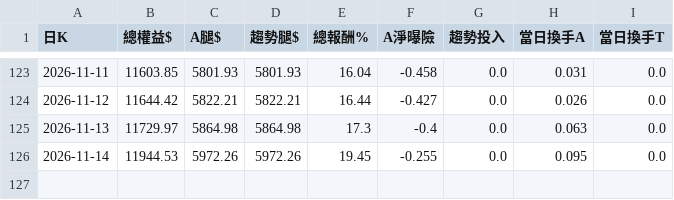
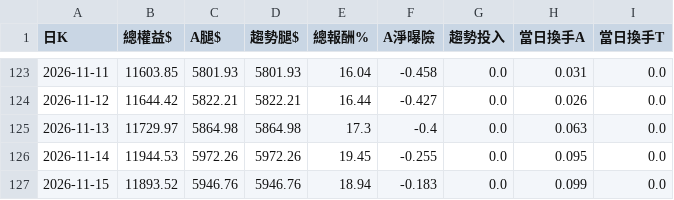
Before and after one commit to pidasin/crypto_combo_zscore_forward, a CSV file: paper_log.csv, drawn as a sheet; only a part is shown, gaps mark what is left out.

```diff
--- a/paper_log.csv
+++ b/paper_log.csv
@@ -126 +126,2 @@
 2026-11-14,11944.53,5972.26,5972.26,19.45,-0.255,0.0,0.095,0.0
+2026-11-15,11893.52,5946.76,5946.76,18.94,-0.183,0.0,0.099,0.0
```
Also changed, not shown: combo_forward_log.csv, 2 other files.
